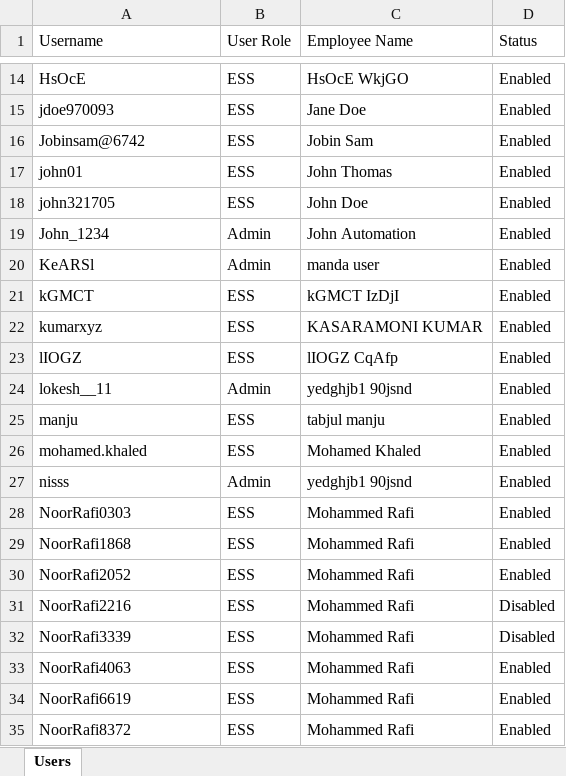
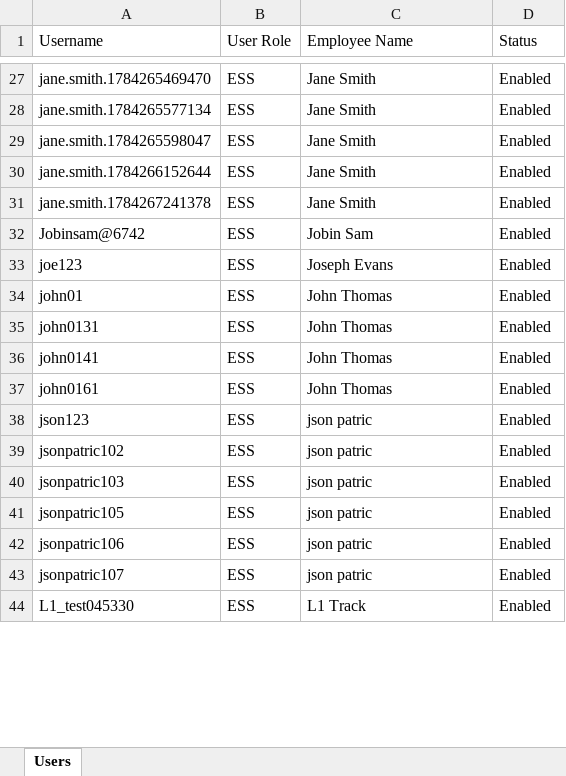
Before and after one commit to Akash-Yadav1/OrangeHRMPlaywright, an Excel workbook: Orangehrm.xlsx, sheet Users, drawn as a sheet; only a part is shown, gaps mark what is left out; values as stored, in another font and other column widths than the file's, no borders; removed rows and columns are numbered as before the commit, all else as after; the diff covers the shown part only; the diff names each change by its address in the sheet, - before the commit and + after, or states it on an @@ line.

```diff
--- a/Orangehrm.xlsx (sheet Users)
+++ b/Orangehrm.xlsx (sheet Users)
-A27 (Username): HsOcE
+A27 (Username): jane.smith.1784265469470
-C27 (Employee Name): HsOcE WkjGO
+C27 (Employee Name): Jane Smith
+row 28: jane.smith.1784265577134 | ESS | Jane Smith | Enabled
-A29 (Username): jdoe970093
+A29 (Username): jane.smith.1784265598047
-C29 (Employee Name): Jane Doe
+C29 (Employee Name): Jane Smith
+row 30: jane.smith.1784266152644 | ESS | Jane Smith | Enabled
+row 31: jane.smith.1784267241378 | ESS | Jane Smith | Enabled
+row 33: joe123 | ESS | Joseph Evans | Enabled
-A35 (Username): john321705
+A35 (Username): john0131
-C35 (Employee Name): John Doe
+C35 (Employee Name): John Thomas
-row 19: John_1234 | Admin | John Automation | Enabled
-row 20: KeARSl | Admin | manda user | Enabled
-row 21: kGMCT | ESS | kGMCT IzDjI | Enabled
-row 22: kumarxyz | ESS | KASARAMONI KUMAR | Enabled
-row 23: lIOGZ | ESS | lIOGZ CqAfp | Enabled
-row 24: lokesh__11 | Admin | yedghjb1 90jsnd | Enabled
-A36 (Username): manju
+A36 (Username): john0141
-C36 (Employee Name): tabjul manju
+C36 (Employee Name): John Thomas
-A37 (Username): mohamed.khaled
+A37 (Username): john0161
-C37 (Employee Name): Mohamed Khaled
+C37 (Employee Name): John Thomas
-row 27: nisss | Admin | yedghjb1 90jsnd | Enabled
-A38 (Username): NoorRafi0303
+A38 (Username): json123
-C38:C40 (Employee Name): Mohammed Rafi
+C38:C40 (Employee Name): json patric
-A39 (Username): NoorRafi1868
+A39 (Username): jsonpatric102
-A40 (Username): NoorRafi2052
+A40 (Username): jsonpatric103
-row 31: NoorRafi2216 | ESS | Mohammed Rafi | Disabled
-row 32: NoorRafi3339 | ESS | Mohammed Rafi | Disabled
-A41 (Username): NoorRafi4063
+A41 (Username): jsonpatric105
-C41:C43 (Employee Name): Mohammed Rafi
+C41:C43 (Employee Name): json patric
-A42 (Username): NoorRafi6619
+A42 (Username): jsonpatric106
-A43 (Username): NoorRafi8372
+A43 (Username): jsonpatric107
+row 44: L1_test045330 | ESS | L1 Track | Enabled
```
Also changed, not shown: 19 added rows, 14 removed rows and 20 edited cells elsewhere in this sheet, 3 other files.
